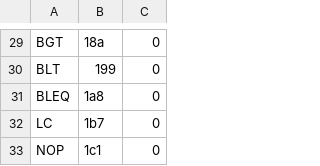
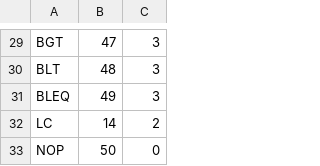
Before and after one commit to Metaby/SSCGen, a CSV file: CodeGenerator/processors/example_cpu/mnemonics.csv, drawn as a sheet; only a part is shown, gaps mark what is left out; the diff covers the shown part only; the diff names each change by its address in the sheet, - before the commit and + after, or states it on an @@ line.

Commit message:
Bugfixes, CommandTranslation eingebaut

```diff
--- a/CodeGenerator/processors/example_cpu/mnemonics.csv
+++ b/CodeGenerator/processors/example_cpu/mnemonics.csv
-B29: 18a
+B29: 47
-C29:C31: 0
+C29:C31: 3
-B30: 199
+B30: 48
-B31: 1a8
+B31: 49
-B32: 1b7
+B32: 14
-C32: 0
+C32: 2
-B33: 1c1
+B33: 50
```
Also changed, not shown: 55 edited cells elsewhere in this file, 46 other files.
